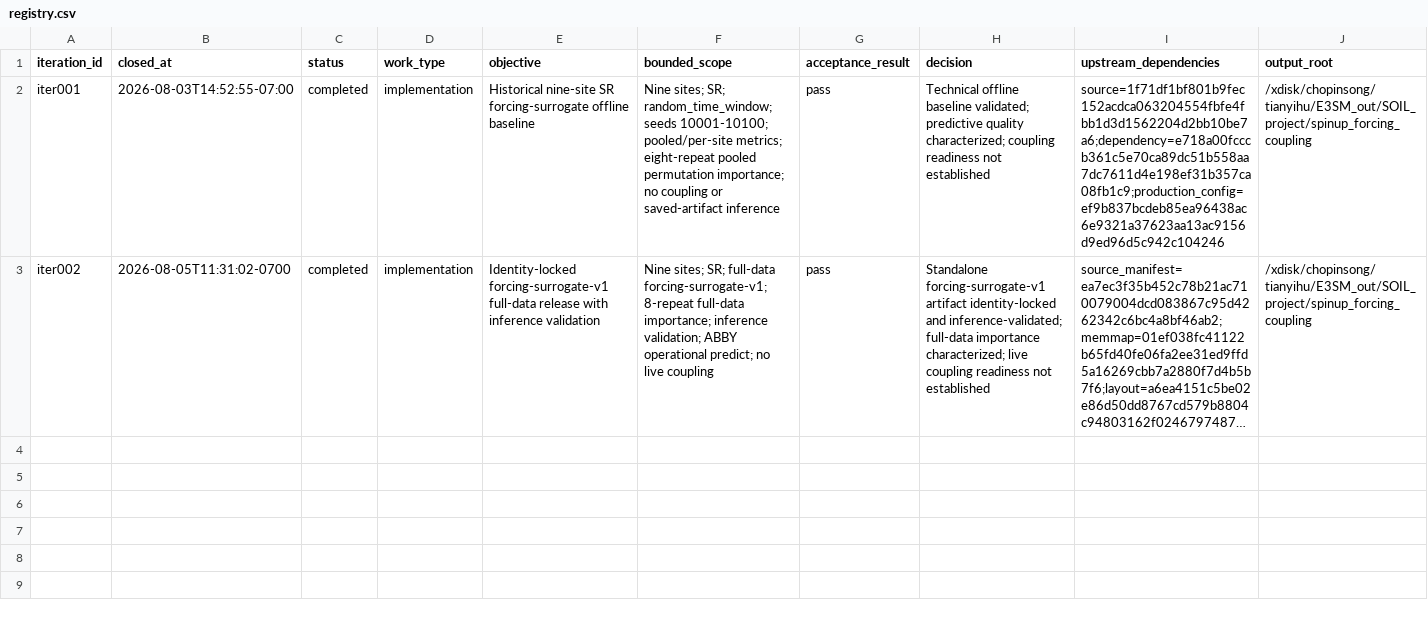
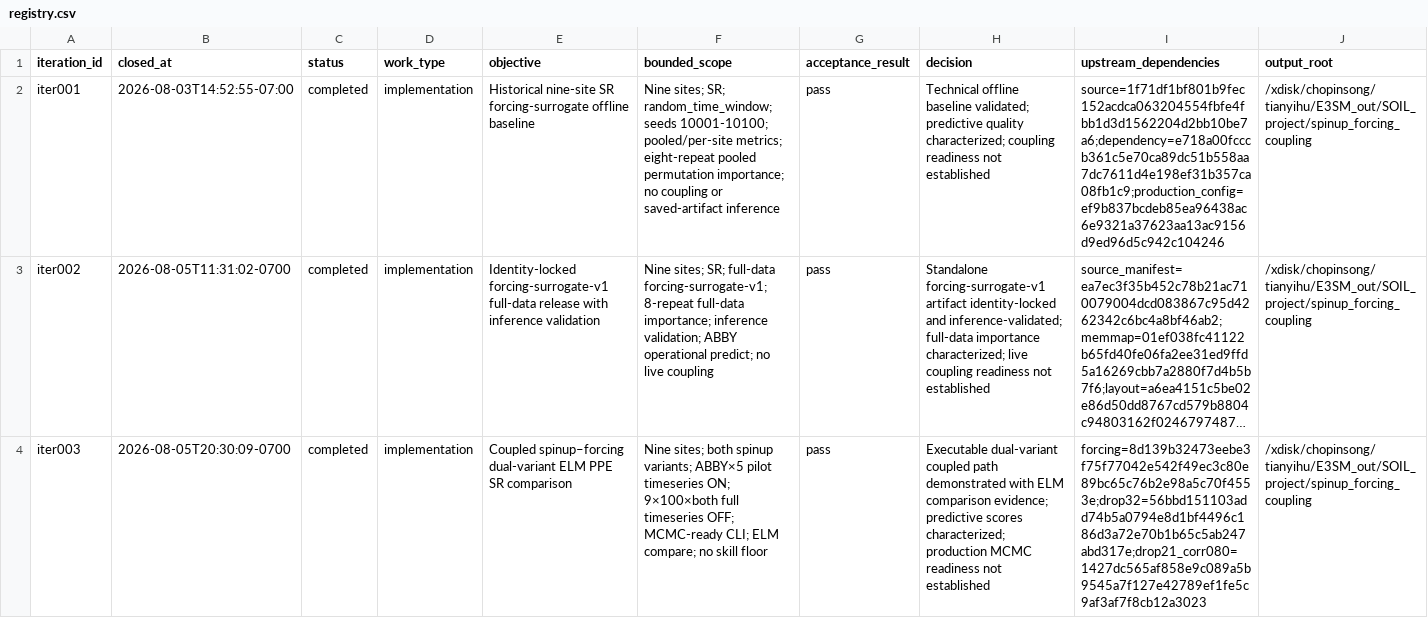
Before and after one commit to TianyiHu123/elm-olmt, a CSV file: development/spinup_forcing_coupling/registry.csv, drawn as a sheet; only a part is shown; long unchanged cells end in …; rows hold the shown columns only; the diff names each change by its address in the sheet, - before the commit and + after, or states it on an @@ line.

```diff
--- a/development/spinup_forcing_coupling/registry.csv
+++ b/development/spinup_forcing_coupling/registry.csv
+row 4: iter003 | 2026-08-05T20:30:09-0700 | completed | implementation | Coupled spinup–forcing dual-variant ELM PPE SR comparison | Nine sites; both spinup variants; ABBY×5 pilot timeseries ON; 9×100×both full timeseries OFF; MCMC-ready CLI; ELM compare; no skill floor | pass | Executable dual-variant coupled path demonstrated with ELM comparison evidence; predictive scores characterized; production MCMC readiness not established | forcing=8d139b32473eebe3f75f77042e542f49ec3c80e89bc65c76b2e98a5c70f4553e;drop32=56bbd151103add74b5a0794e8d1bf4496c186d3a72e70b1b65c5ab247abd317e;drop21_corr080=1427dc565af858e9c089a5b9545a7f127e42789ef1fe5c9af3af7f8cb12a3023 | /xdisk/chopinsong/tianyihu/E3SM_out/SOIL_project/spinup_forcing_coupling
```
Also changed, not shown: 25 other files.
